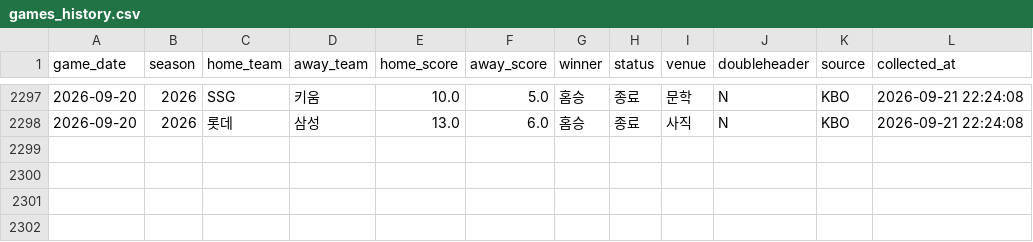
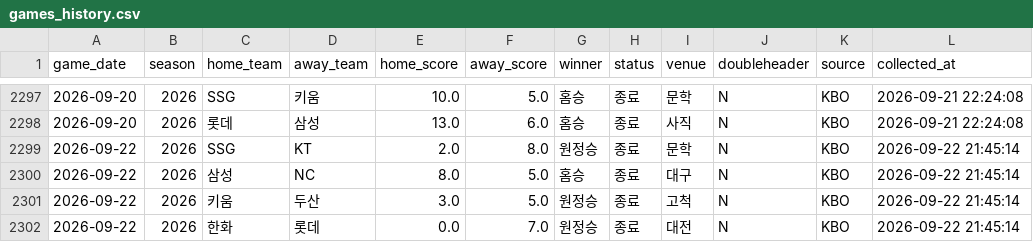
Before and after one commit to limanho001014-create/kbo-predictor-dynamic, a CSV file: data/games_history.csv, drawn as a sheet; only a part is shown, gaps mark what is left out; the diff names each change by its address in the sheet, - before the commit and + after, or states it on an @@ line.

```diff
--- a/data/games_history.csv
+++ b/data/games_history.csv
+row 2299: 2026-09-22 | 2026 | SSG | KT | 2.0 | 8.0 | 원정승 | 종료 | 문학 | N | KBO | 2026-09-22 21:45:14
+row 2300: 2026-09-22 | 2026 | 삼성 | NC | 8.0 | 5.0 | 홈승 | 종료 | 대구 | N | KBO | 2026-09-22 21:45:14
+row 2301: 2026-09-22 | 2026 | 키움 | 두산 | 3.0 | 5.0 | 원정승 | 종료 | 고척 | N | KBO | 2026-09-22 21:45:14
+row 2302: 2026-09-22 | 2026 | 한화 | 롯데 | 0.0 | 7.0 | 원정승 | 종료 | 대전 | N | KBO | 2026-09-22 21:45:14
```
Also changed, not shown: data/players_latest_hitter.csv, data/players_latest_pitcher.csv, 7 other files.
